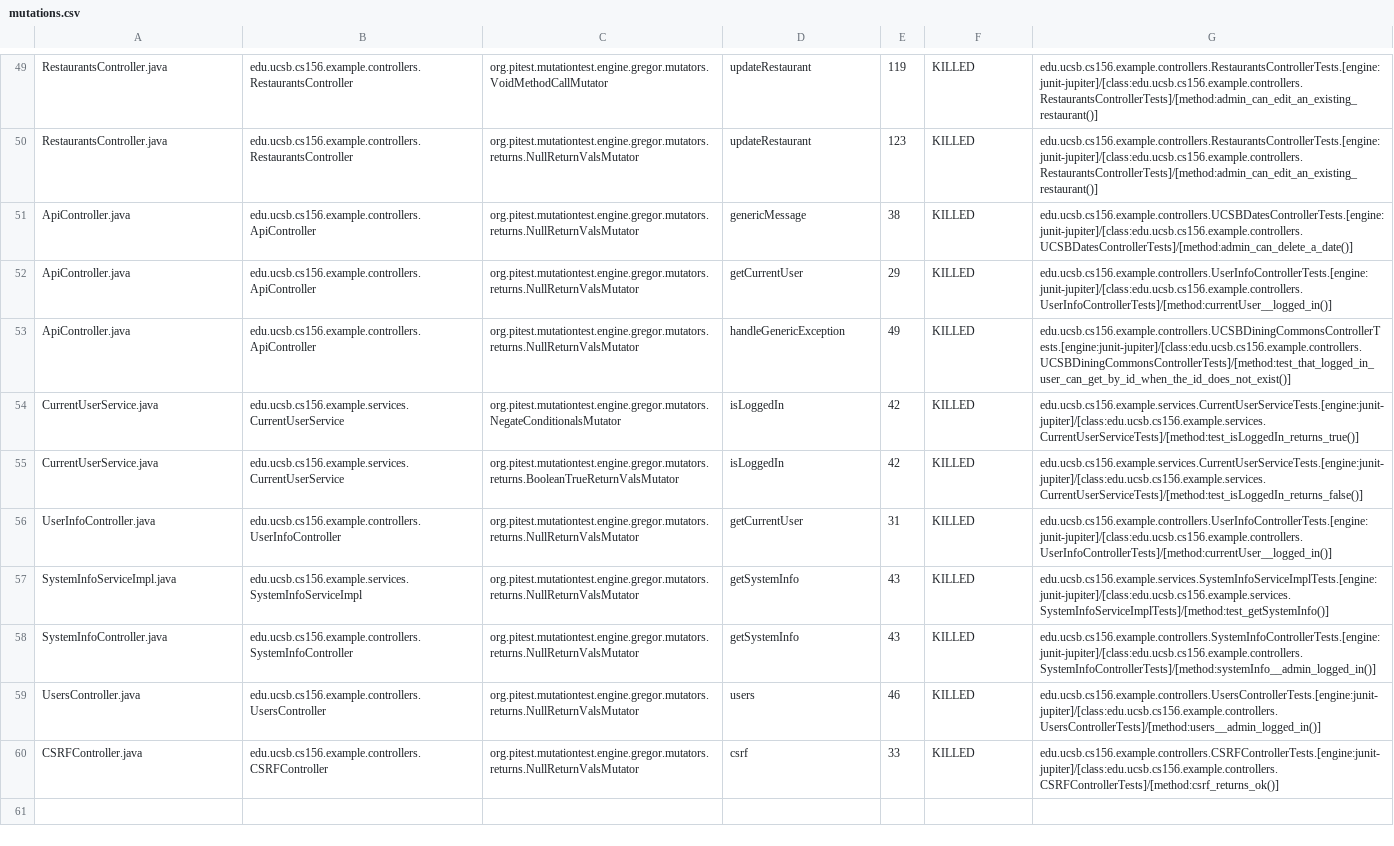
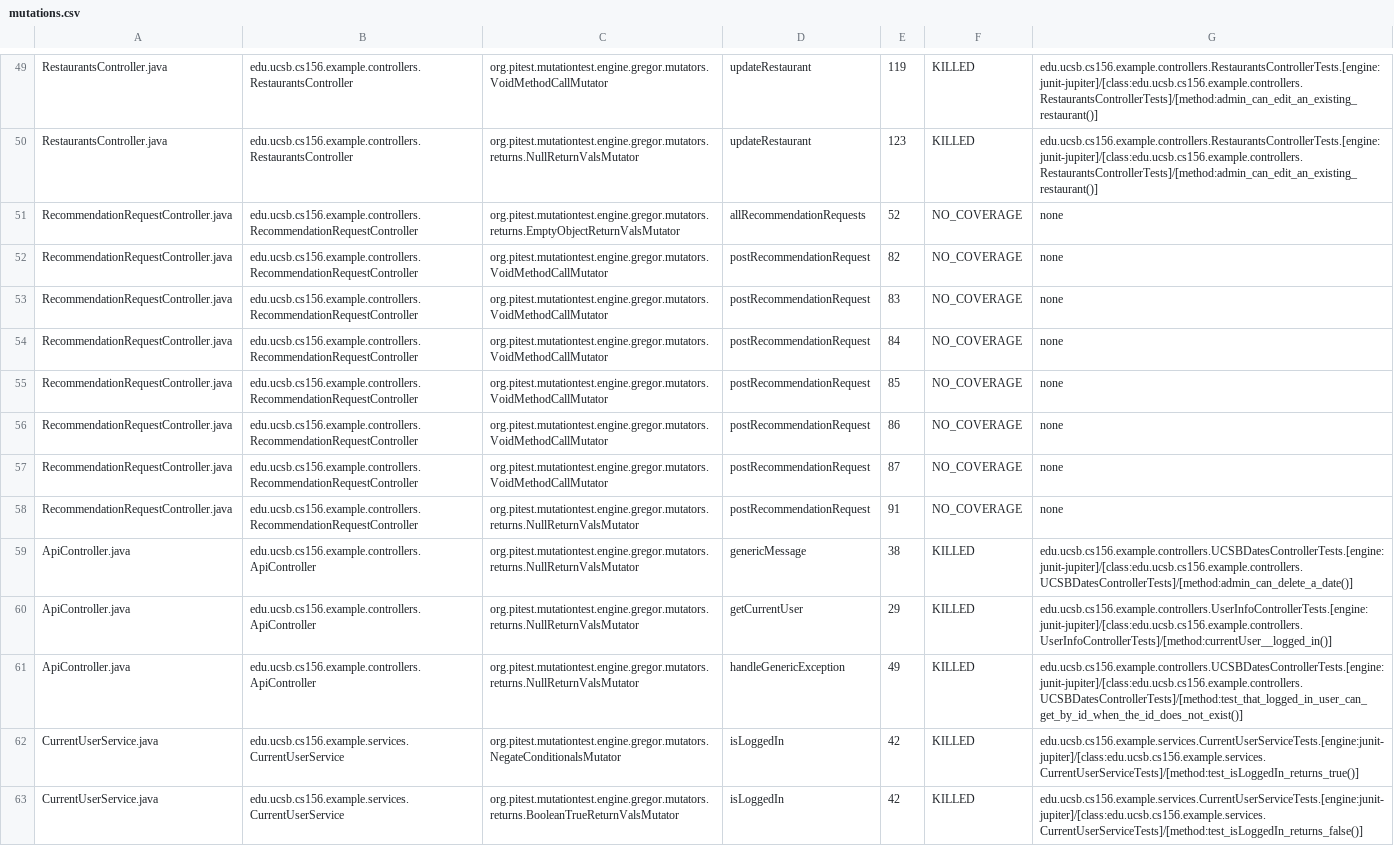
Before and after one commit to ucsb-cs156-f24/team01-f24-13, a CSV file: pitest/mutations.csv, drawn as a sheet; only a part is shown, gaps mark what is left out; the shorter side is filled out with more unchanged rows.

Commit message:
Deploying to gh-pages from @ ucsb-cs156-f24/team01-f24-13@93600c8d3cf71cacca6fb3b33bcbe10aada28674 🚀

```diff
--- a/pitest/mutations.csv
+++ b/pitest/mutations.csv
@@ -50,5 +50,13 @@ RestaurantsController.java,edu.ucsb.cs156.example.controllers.RestaurantsControl
 RestaurantsController.java,edu.ucsb.cs156.example.controllers.RestaurantsController,org.pitest.mutationtest.engine.gregor.mutators.returns.NullReturnValsMutator,updateRestaurant,123,KILLED,edu.ucsb.cs156.example.controllers.RestaurantsControllerTests.[engine:junit-jupiter]/[class:edu.ucsb.cs156.example.controllers.RestaurantsControllerTests]/[method:admin_can_edit_an_existing_restaurant()]
+RecommendationRequestController.java,edu.ucsb.cs156.example.controllers.RecommendationRequestController,org.pitest.mutationtest.engine.gregor.mutators.returns.EmptyObjectReturnValsMutator,allRecommendationRequests,52,NO_COVERAGE,none
+RecommendationRequestController.java,edu.ucsb.cs156.example.controllers.RecommendationRequestController,org.pitest.mutationtest.engine.gregor.mutators.VoidMethodCallMutator,postRecommendationRequest,82,NO_COVERAGE,none
+RecommendationRequestController.java,edu.ucsb.cs156.example.controllers.RecommendationRequestController,org.pitest.mutationtest.engine.gregor.mutators.VoidMethodCallMutator,postRecommendationRequest,83,NO_COVERAGE,none
+RecommendationRequestController.java,edu.ucsb.cs156.example.controllers.RecommendationRequestController,org.pitest.mutationtest.engine.gregor.mutators.VoidMethodCallMutator,postRecommendationRequest,84,NO_COVERAGE,none
+RecommendationRequestController.java,edu.ucsb.cs156.example.controllers.RecommendationRequestController,org.pitest.mutationtest.engine.gregor.mutators.VoidMethodCallMutator,postRecommendationRequest,85,NO_COVERAGE,none
+RecommendationRequestController.java,edu.ucsb.cs156.example.controllers.RecommendationRequestController,org.pitest.mutationtest.engine.gregor.mutators.VoidMethodCallMutator,postRecommendationRequest,86,NO_COVERAGE,none
+RecommendationRequestController.java,edu.ucsb.cs156.example.controllers.RecommendationRequestController,org.pitest.mutationtest.engine.gregor.mutators.VoidMethodCallMutator,postRecommendationRequest,87,NO_COVERAGE,none
+RecommendationRequestController.java,edu.ucsb.cs156.example.controllers.RecommendationRequestController,org.pitest.mutationtest.engine.gregor.mutators.returns.NullReturnValsMutator,postRecommendationRequest,91,NO_COVERAGE,none
 ApiController.java,edu.ucsb.cs156.example.controllers.ApiController,org.pitest.mutationtest.engine.gregor.mutators.returns.NullReturnValsMutator,genericMessage,38,KILLED,edu.ucsb.cs156.example.controllers.UCSBDatesControllerTests.[engine:junit-jupiter]/[class:edu.ucsb.cs156.example.controllers.UCSBDatesControllerTests]/[method:admin_can_delete_a_date()]
 ApiController.java,edu.ucsb.cs156.example.controllers.ApiController,org.pitest.mutationtest.engine.gregor.mutators.returns.NullReturnValsMutator,getCurrentUser,29,KILLED,edu.ucsb.cs156.example.controllers.UserInfoControllerTests.[engine:junit-jupiter]/[class:edu.ucsb.cs156.example.controllers.UserInfoControllerTests]/[method:currentUser__logged_in()]
-ApiController.java,edu.ucsb.cs156.example.controllers.ApiController,org.pitest.mutationtest.engine.gregor.mutators.returns.NullReturnValsMutator,handleGenericException,49,KILLED,edu.ucsb.cs156.example.controllers.UCSBDiningCommonsControllerTests.[engine:junit-jupiter]/[class:edu.ucsb.cs156.example.controllers.UCSBDiningCommonsControllerTests]/[method:test_that_logged_in_user_can_get_by_id_when_the_id_does_not_exist()]
+ApiController.java,edu.ucsb.cs156.example.controllers.ApiController,org.pitest.mutationtest.engine.gregor.mutators.returns.NullReturnValsMutator,handleGenericException,49,KILLED,edu.ucsb.cs156.example.controllers.UCSBDatesControllerTests.[engine:junit-jupiter]/[class:edu.ucsb.cs156.example.controllers.UCSBDatesControllerTests]/[method:test_that_logged_in_user_can_get_by_id_when_the_id_does_not_exist()]
 CurrentUserService.java,edu.ucsb.cs156.example.services.CurrentUserService,org.pitest.mutationtest.engine.gregor.mutators.NegateConditionalsMutator,isLoggedIn,42,KILLED,edu.ucsb.cs156.example.services.CurrentUserServiceTests.[engine:junit-jupiter]/[class:edu.ucsb.cs156.example.services.CurrentUserServiceTests]/[method:test_isLoggedIn_returns_true()]
```
Also changed, not shown: 14 other files.
